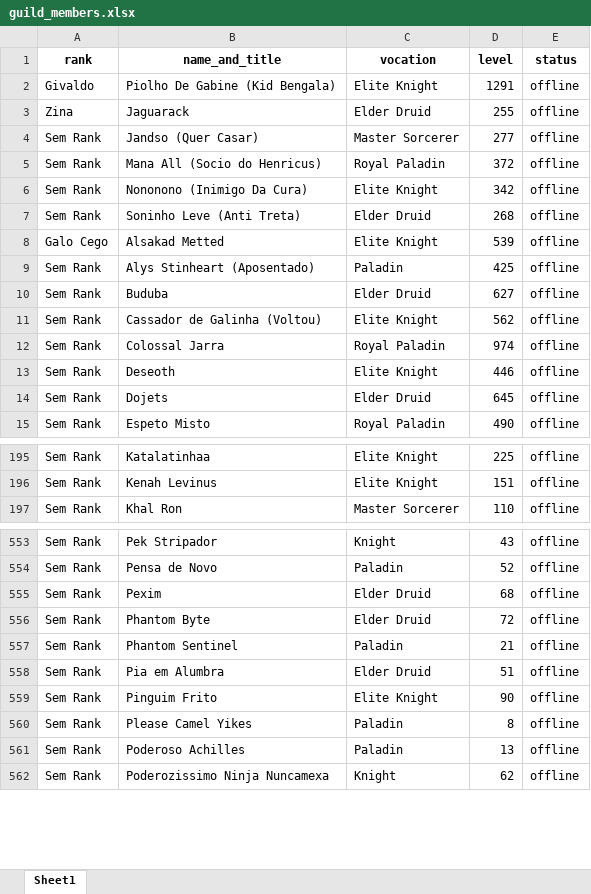
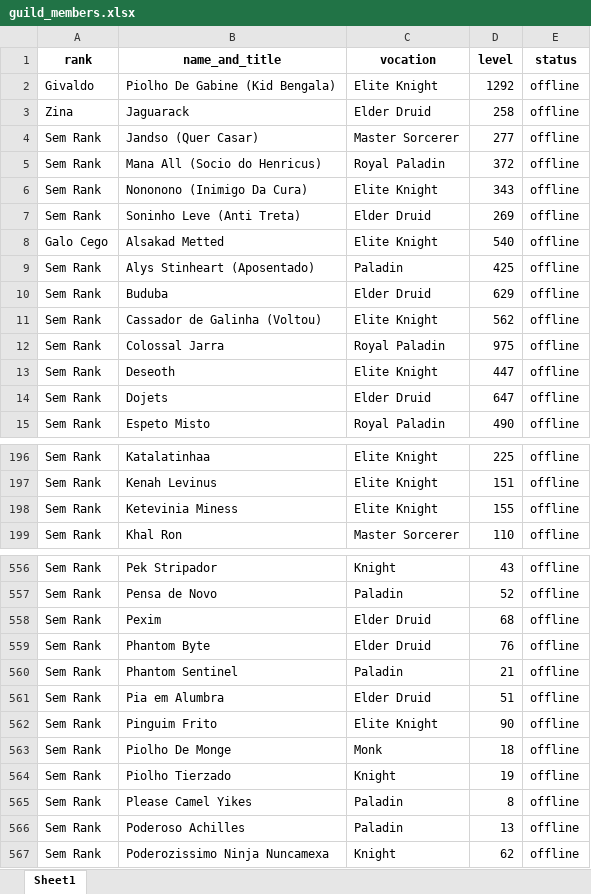
Before and after one commit to CKrone/top-xp-tibia, an Excel workbook: guild_members.xlsx, sheet Sheet1, drawn as a sheet; only a part is shown, gaps mark what is left out; values as stored, in another font and other column widths than the file's, no borders; addresses are those after the commit; the diff covers the shown part only; the diff names each change by its address in the sheet, - before the commit and + after, or states it on an @@ line.

```diff
--- a/guild_members.xlsx (sheet Sheet1)
+++ b/guild_members.xlsx (sheet Sheet1)
-D2 (level): 1291
+D2 (level): 1292
-D3 (level): 255
+D3 (level): 258
-D6 (level): 342
+D6 (level): 343
-D7 (level): 268
+D7 (level): 269
-D8 (level): 539
+D8 (level): 540
-D10 (level): 627
+D10 (level): 629
-D12 (level): 974
+D12 (level): 975
-D13 (level): 446
+D13 (level): 447
-D14 (level): 645
+D14 (level): 647
+row 198: Sem Rank | Ketevinia Miness | Elite Knight | 155 | offline
-D559 (level): 72
+D559 (level): 76
+row 563: Sem Rank | Piolho De Monge | Monk | 18 | offline
+row 564: Sem Rank | Piolho Tierzado | Knight | 19 | offline
```
Also changed, not shown: 2 added rows and 39 edited cells elsewhere in this sheet, 2 other files.
